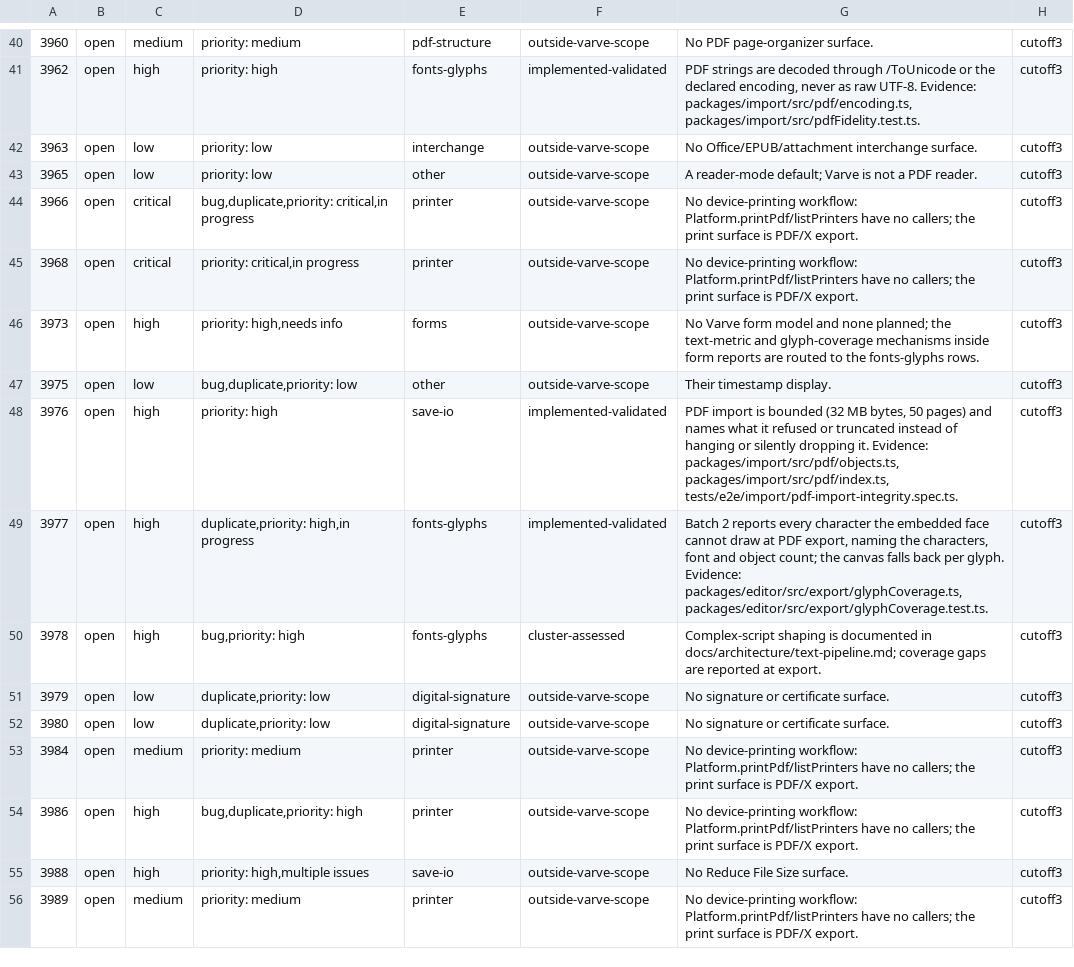
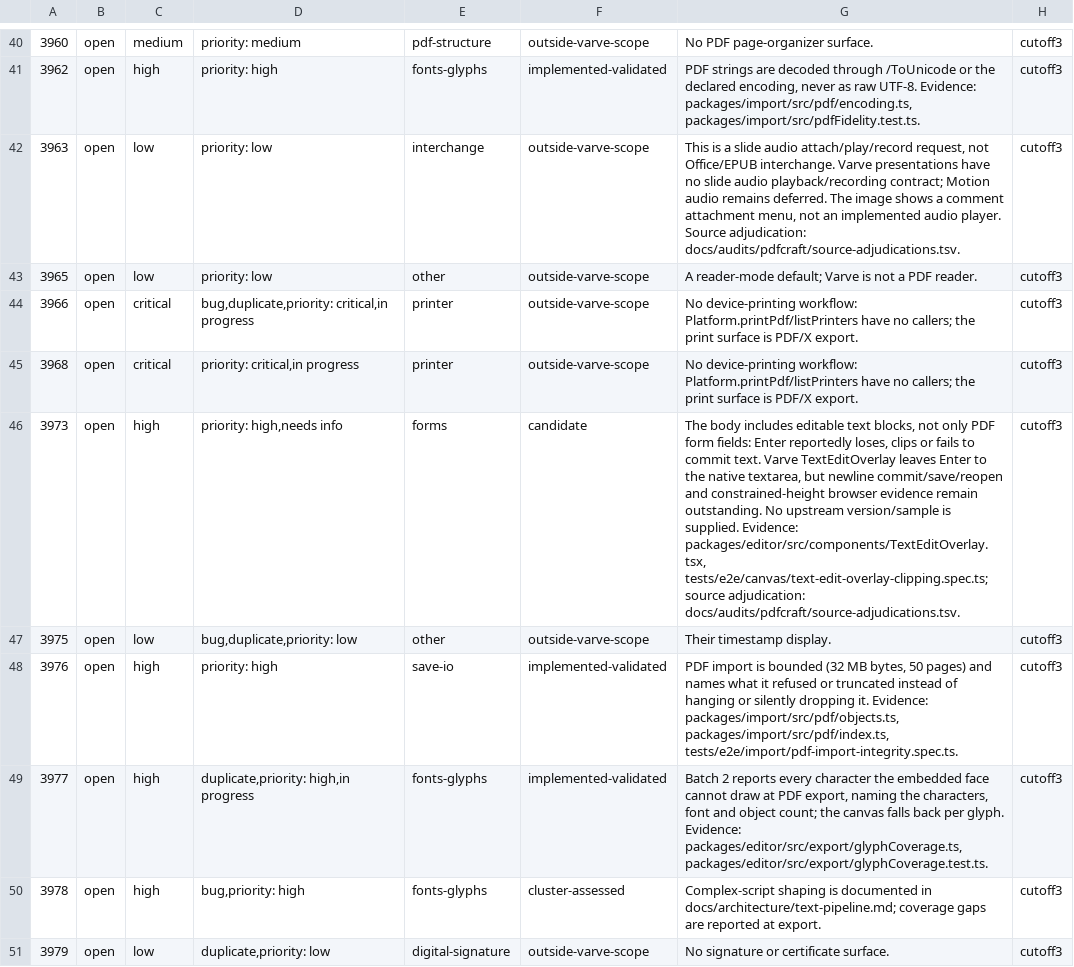
Before and after one commit to varvedesign/varve, a TSV file: docs/audits/pdfcraft/issue-ledger-cutoff3.tsv, drawn as a sheet; only a part is shown, gaps mark what is left out; the shorter side is filled out with more unchanged rows.

Commit message:
docs(audit): inspect PDFCraft attachments and reopen multiline text coverage

```diff
--- a/docs/audits/pdfcraft/issue-ledger-cutoff3.tsv
+++ b/docs/audits/pdfcraft/issue-ledger-cutoff3.tsv
@@ -41,3 +41,3 @@
 3962	open	high	priority: high	fonts-glyphs	implemented-validated	PDF strings are decoded through /ToUnicode or the declared encoding, never as raw UTF-8. Evidence: packages/import/src/pdf/encoding.ts, packages/import/src/pdfFidelity.test.ts.	cutoff3
-3963	open	low	priority: low	interchange	outside-varve-scope	No Office/EPUB/attachment interchange surface.	cutoff3
+3963	open	low	priority: low	interchange	outside-varve-scope	This is a slide audio attach/play/record request, not Office/EPUB interchange. Varve presentations have no slide audio playback/recording contract; Motion audio remains deferred. The image shows a comment attachment menu, not an implemented audio player. Source adjudication: docs/audits/pdfcraft/source-adjudications.tsv.	cutoff3
 3965	open	low	priority: low	other	outside-varve-scope	A reader-mode default; Varve is not a PDF reader.	cutoff3
@@ -45,3 +45,3 @@
 3968	open	critical	priority: critical,in progress	printer	outside-varve-scope	No device-printing workflow: Platform.printPdf/listPrinters have no callers; the print surface is PDF/X export.	cutoff3
-3973	open	high	priority: high,needs info	forms	outside-varve-scope	No Varve form model and none planned; the text-metric and glyph-coverage mechanisms inside form reports are routed to the fonts-glyphs rows.	cutoff3
+3973	open	high	priority: high,needs info	forms	candidate	The body includes editable text blocks, not only PDF form fields: Enter reportedly loses, clips or fails to commit text. Varve TextEditOverlay leaves Enter to the native textarea, but newline commit/save/reopen and constrained-height browser evidence remain outstanding. No upstream version/sample is supplied. Evidence: packages/editor/src/components/TextEditOverlay.tsx, tests/e2e/canvas/text-edit-overlay-clipping.spec.ts; source adjudication: docs/audits/pdfcraft/source-adjudications.tsv.	cutoff3
 3975	open	low	bug,duplicate,priority: low	other	outside-varve-scope	Their timestamp display.	cutoff3
```
Also changed, not shown: 4 other files.
